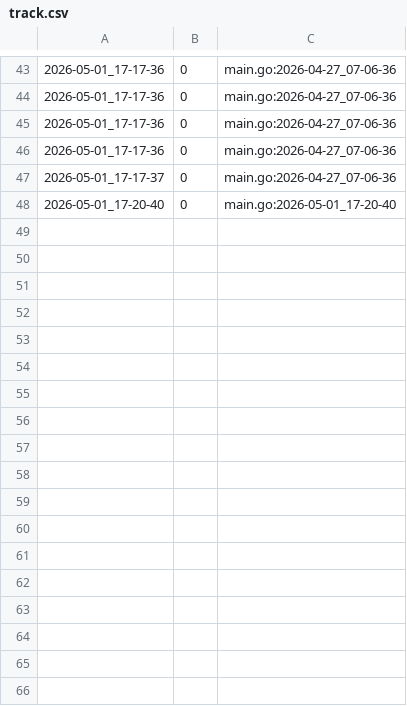
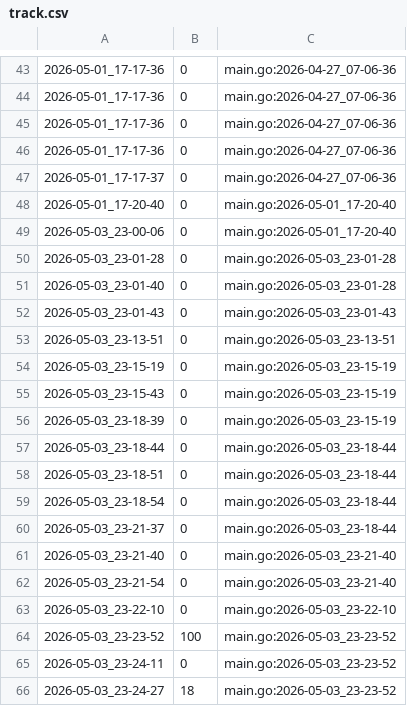
Before and after one commit to qxcode-course/ed-seg-bloco-a-Jean-0liveira, a CSV file: .tko/track/ed@vetbuild/track.csv, drawn as a sheet; only a part is shown, gaps mark what is left out; the diff names each change by its address in the sheet, - before the commit and + after, or states it on an @@ line.

Commit message:
Fazendo vetbuild

```diff
--- a/.tko/track/ed@vetbuild/track.csv
+++ b/.tko/track/ed@vetbuild/track.csv
+row 49: 2026-05-03_23-00-06 | 0 | main.go:2026-05-01_17-20-40
+row 50: 2026-05-03_23-01-28 | 0 | main.go:2026-05-03_23-01-28
+row 51: 2026-05-03_23-01-40 | 0 | main.go:2026-05-03_23-01-28
+row 52: 2026-05-03_23-01-43 | 0 | main.go:2026-05-03_23-01-43
+row 53: 2026-05-03_23-13-51 | 0 | main.go:2026-05-03_23-13-51
+row 54: 2026-05-03_23-15-19 | 0 | main.go:2026-05-03_23-15-19
+row 55: 2026-05-03_23-15-43 | 0 | main.go:2026-05-03_23-15-19
+row 56: 2026-05-03_23-18-39 | 0 | main.go:2026-05-03_23-15-19
+row 57: 2026-05-03_23-18-44 | 0 | main.go:2026-05-03_23-18-44
+row 58: 2026-05-03_23-18-51 | 0 | main.go:2026-05-03_23-18-44
+row 59: 2026-05-03_23-18-54 | 0 | main.go:2026-05-03_23-18-44
+row 60: 2026-05-03_23-21-37 | 0 | main.go:2026-05-03_23-18-44
+row 61: 2026-05-03_23-21-40 | 0 | main.go:2026-05-03_23-21-40
+row 62: 2026-05-03_23-21-54 | 0 | main.go:2026-05-03_23-21-40
+row 63: 2026-05-03_23-22-10 | 0 | main.go:2026-05-03_23-22-10
+row 64: 2026-05-03_23-23-52 | 100 | main.go:2026-05-03_23-23-52
+row 65: 2026-05-03_23-24-11 | 0 | main.go:2026-05-03_23-23-52
+row 66: 2026-05-03_23-24-27 | 18 | main.go:2026-05-03_23-23-52
```
Also changed, not shown: 4 other files.
